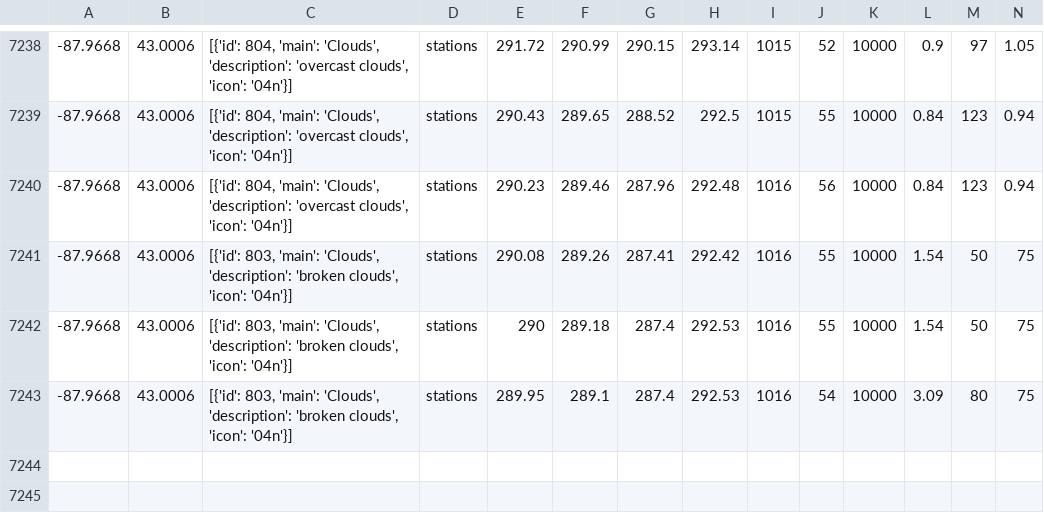
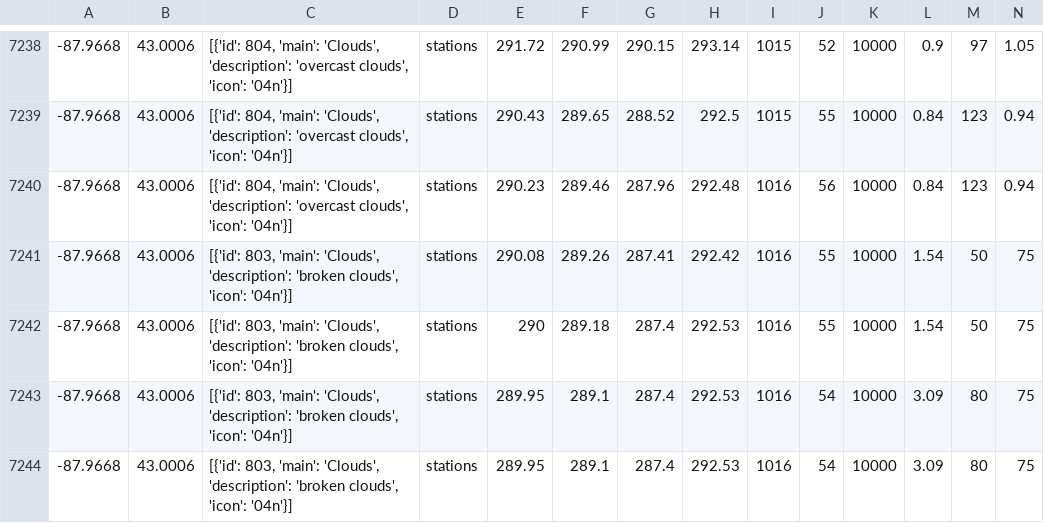
Before and after one commit to CY83R-3X71NC710N/Weather-Dashboard-Updater, a CSV file: weather.csv, drawn as a sheet; only a part is shown, gaps mark what is left out; rows hold the shown columns only; the diff names each change by its address in the sheet, - before the commit and + after, or states it on an @@ line.

Commit message:
Update weather data

```diff
--- a/weather.csv
+++ b/weather.csv
+row 7244: -87.9668 | 43.0006 | [{'id': 803, 'main': 'Clouds', 'description': 'broken clouds', 'icon': '04n'}] | stations | 289.95 | 289.1 | 287.4 | 292.53 | 1016 | 54 | 10000 | 3.09 | 80 | 75
```
